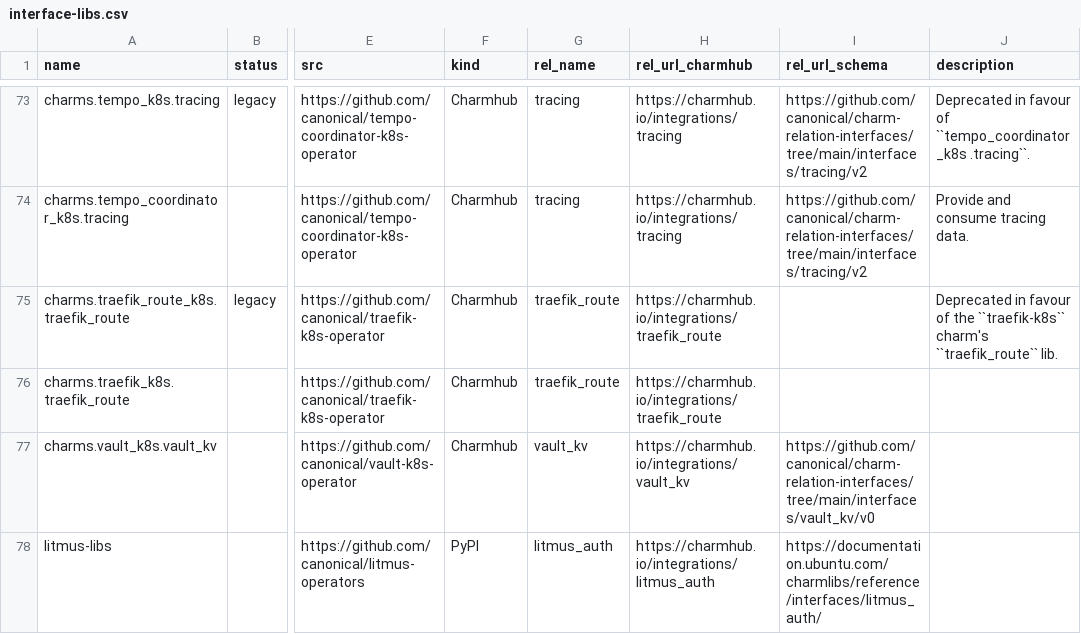
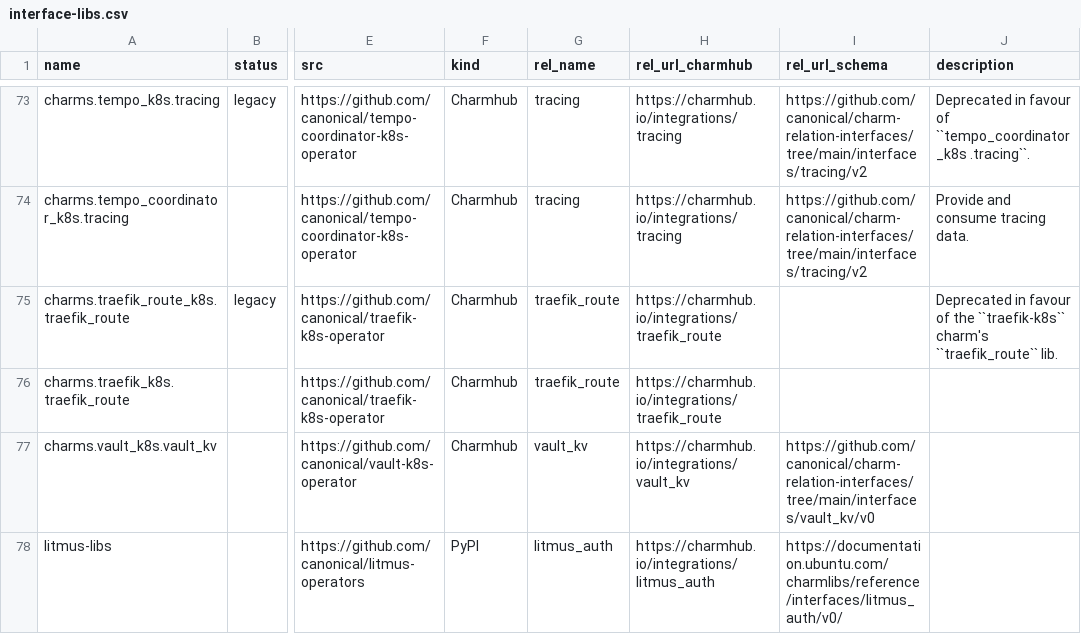
Before and after one commit to james-garner-canonical/charmlibs, a CSV file: .docs/reference/interface-libs.csv, drawn as a sheet; only a part is shown, gaps mark what is left out; the diff names each change by its address in the sheet, - before the commit and + after, or states it on an @@ line.

Commit message:
docs: link to latest docs version for interface

```diff
--- a/.docs/reference/interface-libs.csv
+++ b/.docs/reference/interface-libs.csv
-I78 (rel_url_schema): https://documentation.ubuntu.com/charmlibs/reference/interfaces/litmus_auth/
+I78 (rel_url_schema): https://documentation.ubuntu.com/charmlibs/reference/interfaces/litmus_auth/v0/
```
